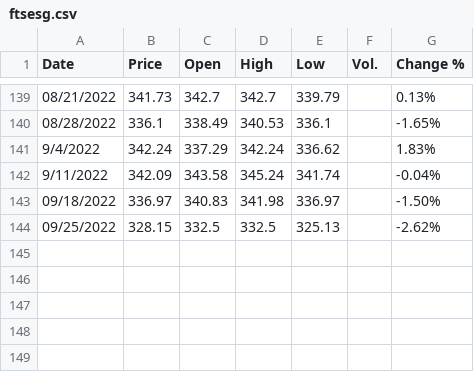
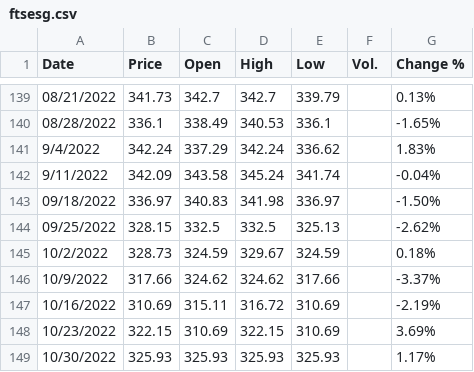
Before and after one commit to pikasean/qf5210, a CSV file: data/ftsesg.csv, drawn as a sheet; only a part is shown, gaps mark what is left out.

```diff
--- a/data/ftsesg.csv
+++ b/data/ftsesg.csv
@@ -144 +144,6 @@
 09/25/2022,328.15,332.5,332.5,325.13,,-2.62%
+10/2/2022,328.73,324.59,329.67,324.59,,0.18%
+10/9/2022,317.66,324.62,324.62,317.66,,-3.37%
+10/16/2022,310.69,315.11,316.72,310.69,,-2.19%
+10/23/2022,322.15,310.69,322.15,310.69,,3.69%
+10/30/2022,325.93,325.93,325.93,325.93,,1.17%
```
Also changed, not shown: data/ftse100.csv, data/sp500.csv.
